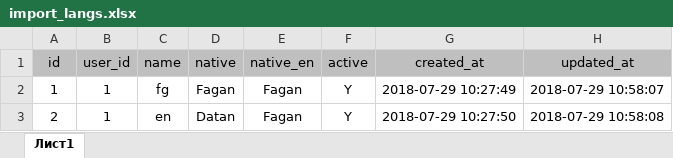
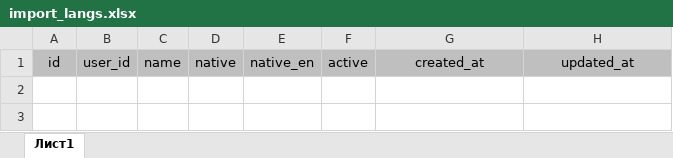
Before and after one commit to Maksim1990/Laravel_Inspire_CMS, an Excel workbook: public/files/templates/import_langs.xlsx, sheet Лист1, drawn as a sheet; values as stored, in another font and other column widths than the file's, no borders; the diff names each change by its address in the sheet, - before the commit and + after, or states it on an @@ line.

Commit message:
- Replaced langauges template file with empty XLSX template file

```diff
--- a/public/files/templates/import_langs.xlsx (sheet Лист1)
+++ b/public/files/templates/import_langs.xlsx (sheet Лист1)
-row 2: 1 | 1 | fg | Fagan | Fagan | Y | 2018-07-29 10:27:49 | 2018-07-29 10:58:07
-row 3: 2 | 1 | en | Datan | Fagan | Y | 2018-07-29 10:27:50 | 2018-07-29 10:58:08
```
